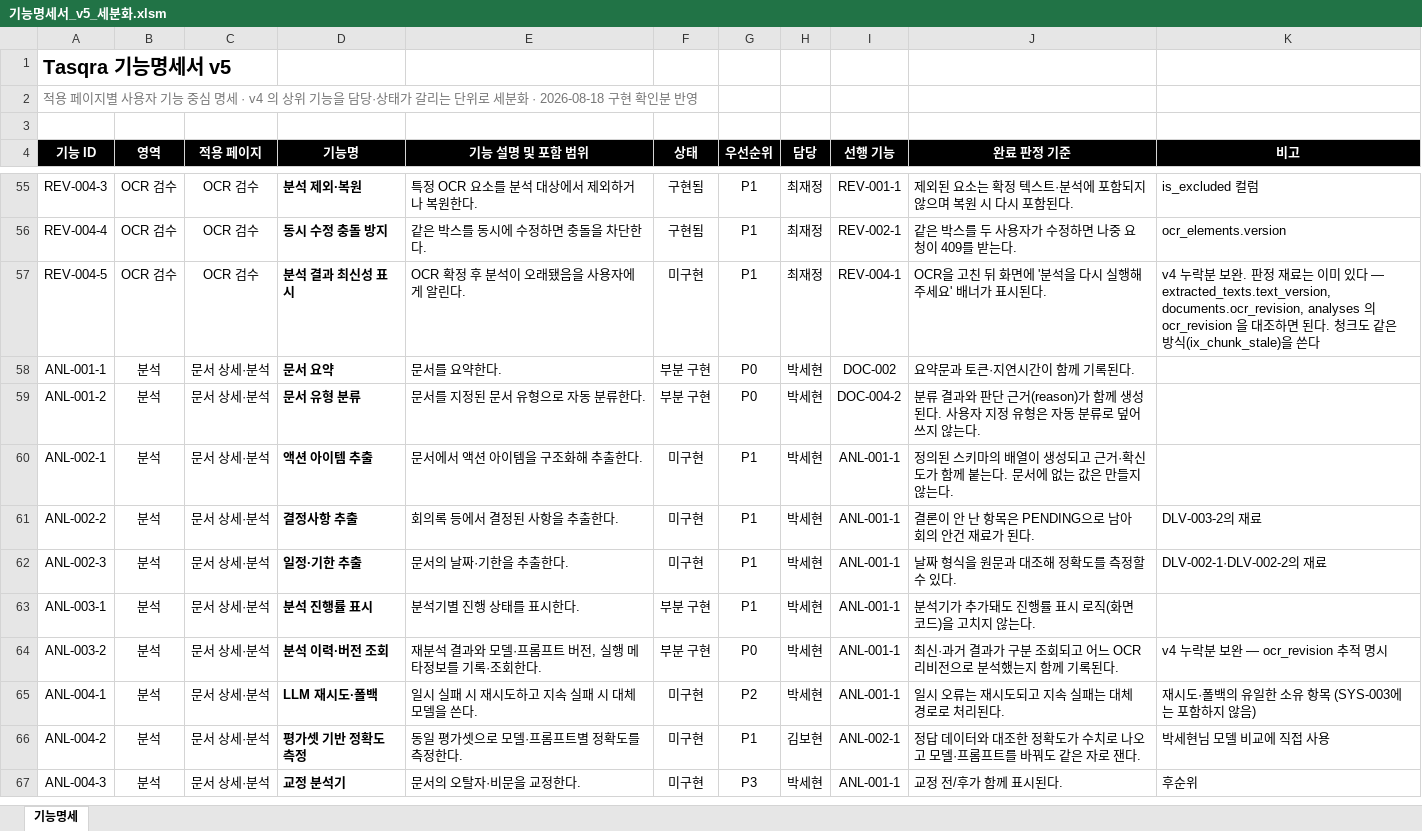
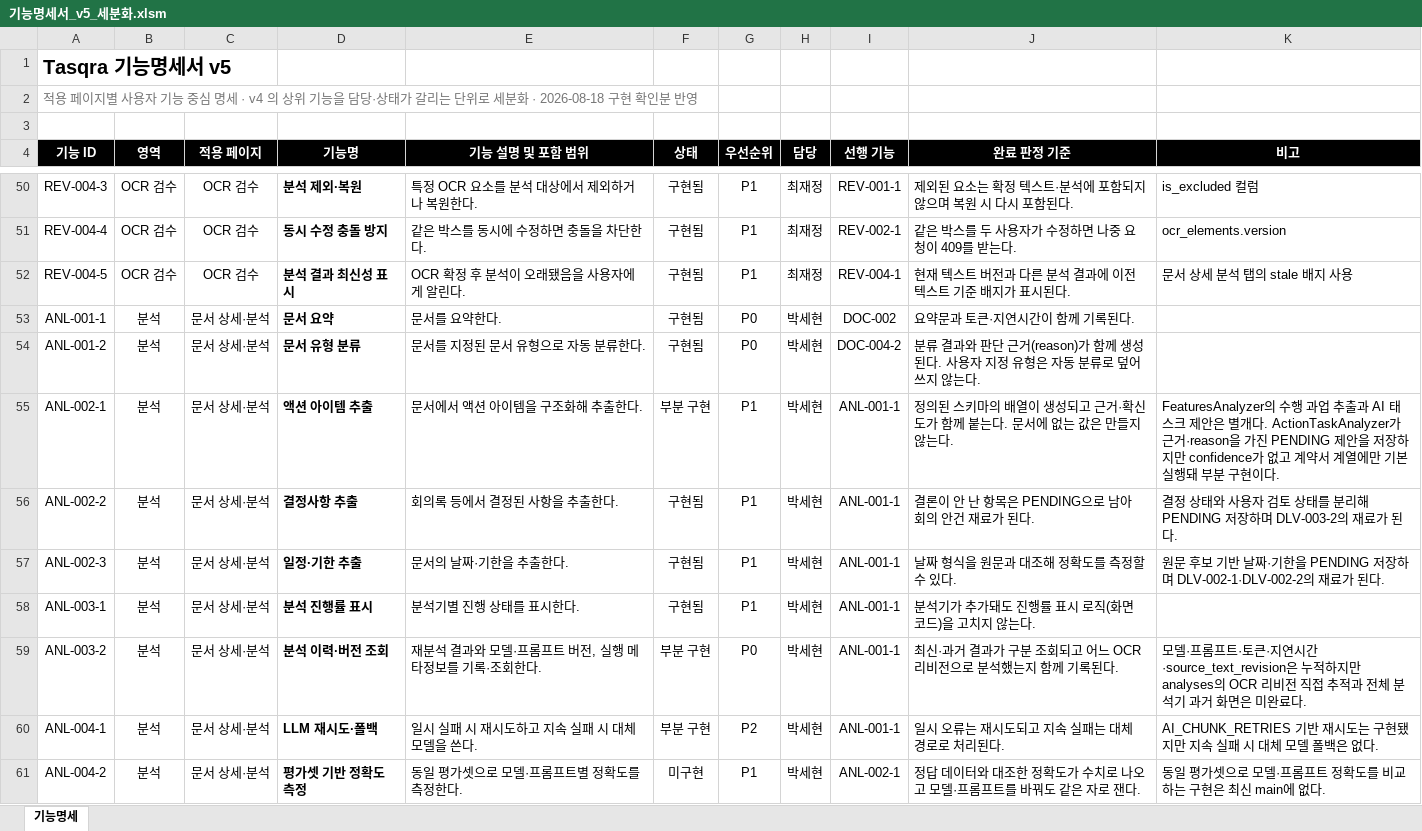
Before and after one commit to bobohyeon/deliver, an Excel workbook: 산출물/기능명세서_v5_세분화.xlsm, sheet 기능명세, drawn as a sheet; only a part is shown, gaps mark what is left out; values as stored, in another font and other column widths than the file's, no borders; removed rows and columns are numbered as before the commit, all else as after; the diff covers the shown part only; the diff names each change by its address in the sheet, - before the commit and + after, or states it on an @@ line.

```diff
--- a/산출물/기능명세서_v5_세분화.xlsm (sheet 기능명세)
+++ b/산출물/기능명세서_v5_세분화.xlsm (sheet 기능명세)
-F52 (상태): 미구현
+F52 (상태): 구현됨
-J52 (완료 판정 기준): OCR을 고친 뒤 화면에 '분석을 다시 실행해 주세요' 배너가 표시된다.
+J52 (완료 판정 기준): 현재 텍스트 버전과 다른 분석 결과에 이전 텍스트 기준 배지가 표시된다.
-K52 (비고): v4 누락분 보완. 판정 재료는 이미 있다 — extracted_texts.text_version, documents.ocr_revision, analyses 의 ocr_revision 을 대조하면 된다. 청크도 같은 방식(ix_chunk_stale)을 쓴다
+K52 (비고): 문서 상세 분석 탭의 stale 배지 사용
-F53:F54 (상태): 부분 구현
+F53:F54 (상태): 구현됨
-F55 (상태): 미구현
+F55 (상태): 부분 구현
-K55 (비고): (empty)
+K55 (비고): FeaturesAnalyzer의 수행 과업 추출과 AI 태스크 제안은 별개다. ActionTaskAnalyzer가 근거·reason을 가진 PENDING 제안을 저장하지만 confidence가 없고 계약서 계열에만 기본 실행돼 부분 구현이다.
-F56:F57 (상태): 미구현
+F56:F57 (상태): 구현됨
-K56 (비고): DLV-003-2의 재료
+K56 (비고): 결정 상태와 사용자 검토 상태를 분리해 PENDING 저장하며 DLV-003-2의 재료가 된다.
-K57 (비고): DLV-002-1·DLV-002-2의 재료
+K57 (비고): 원문 후보 기반 날짜·기한을 PENDING 저장하며 DLV-002-1·DLV-002-2의 재료가 된다.
-F58 (상태): 부분 구현
+F58 (상태): 구현됨
-K59 (비고): v4 누락분 보완 — ocr_revision 추적 명시
+K59 (비고): 모델·프롬프트·토큰·지연시간·source_text_revision은 누적하지만 analyses의 OCR 리비전 직접 추적과 전체 분석기 과거 화면은 미완료다.
-F60 (상태): 미구현
+F60 (상태): 부분 구현
-K60 (비고): 재시도·폴백의 유일한 소유 항목 (SYS-003에는 포함하지 않음)
+K60 (비고): AI_CHUNK_RETRIES 기반 재시도는 구현됐지만 지속 실패 시 대체 모델 폴백은 없다.
-H61 (담당): 김보현
+H61 (담당): 박세현
-K61 (비고): 박세현님 모델 비교에 직접 사용
+K61 (비고): 동일 평가셋으로 모델·프롬프트 정확도를 비교하는 구현은 최신 main에 없다.
-row 67: ANL-004-3 | 분석 | 문서 상세·분석 | 교정 분석기 | 문서의 오탈자·비문을 교정한다. | 미구현 | P3 | 박세현 | ANL-001-1 | 교정 전/후가 함께 표시된다. | 후순위
```
Also changed, not shown: 1 added row, 10 removed rows and 146 edited cells elsewhere in this sheet, 1 other file.
